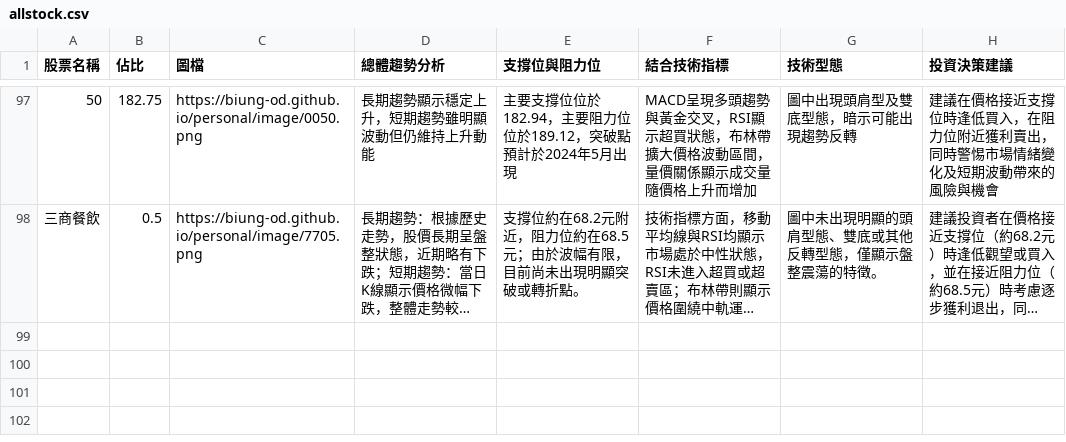
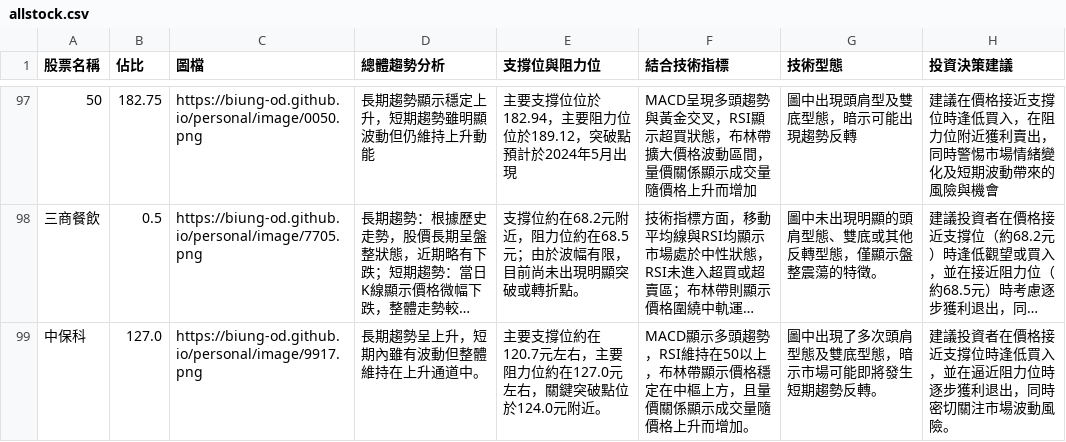
Before and after one commit to biung-od/18, a CSV file: allstock.csv, drawn as a sheet; only a part is shown, gaps mark what is left out; long unchanged cells end in …; the diff names each change by its address in the sheet, - before the commit and + after, or states it on an @@ line.

```diff
--- a/allstock.csv
+++ b/allstock.csv
+row 99: 中保科 | 127.0 | https://biung-od.github.io/personal/image/9917.png | 長期趨勢呈上升，短期內雖有波動但整體維持在上升通道中。 | 主要支撐位約在120.7元左右，主要阻力位約在127.0元左右，關鍵突破點位於124.0元附近。 | MACD顯示多頭趨勢，RSI維持在50以上，布林帶顯示價格穩定在中樞上方，且量價關係顯示成交量隨價格上升而增加。 | 圖中出現了多次頭肩型態及雙底型態，暗示市場可能即將發生短期趨勢反轉。 | 建議投資者在價格接近支撐位時逢低買入，並在逼近阻力位時逐步獲利退出，同時密切關注市場波動風險。
```
Also changed, not shown: updated_ownstock.csv, 1 other file.
